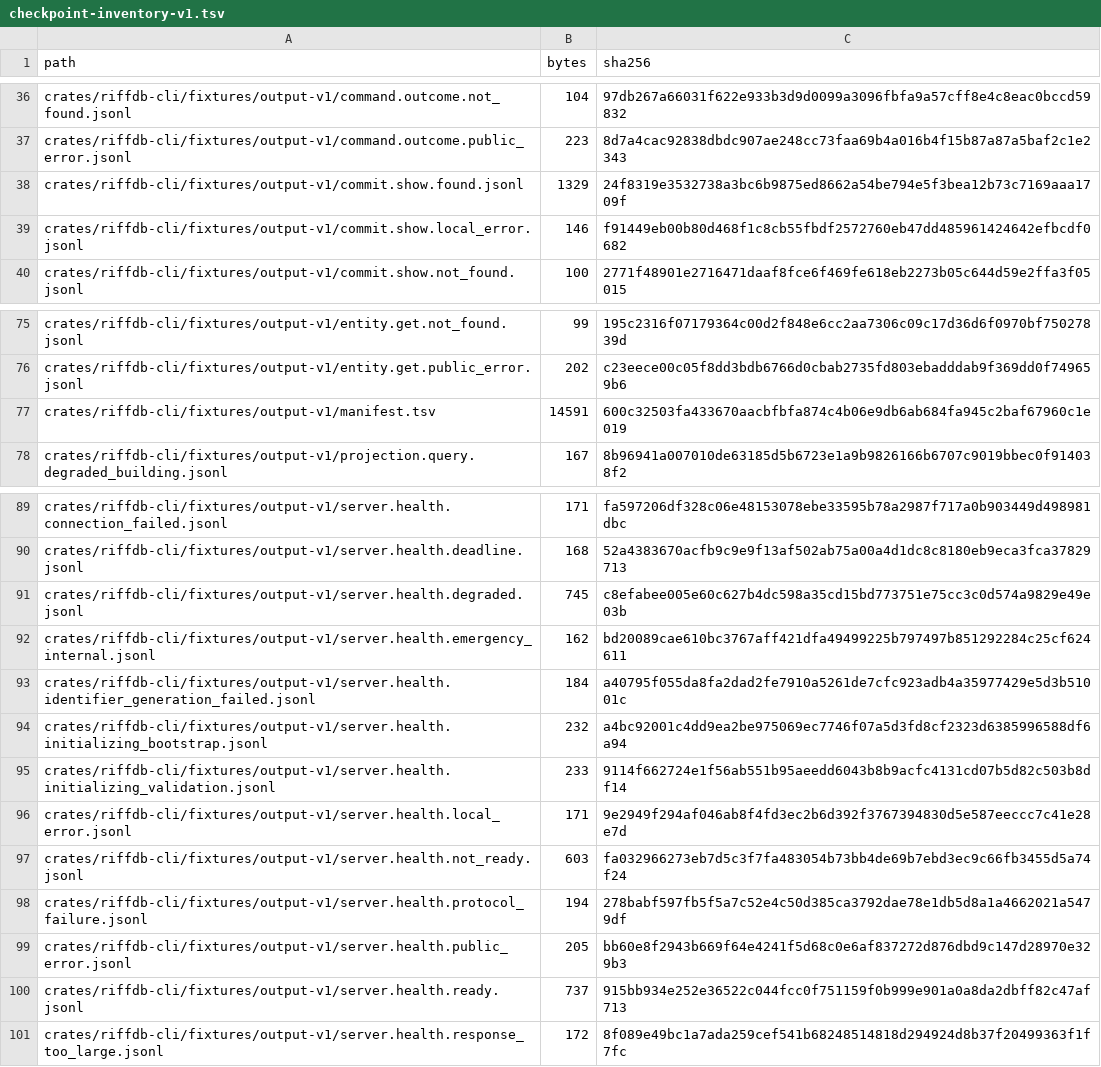
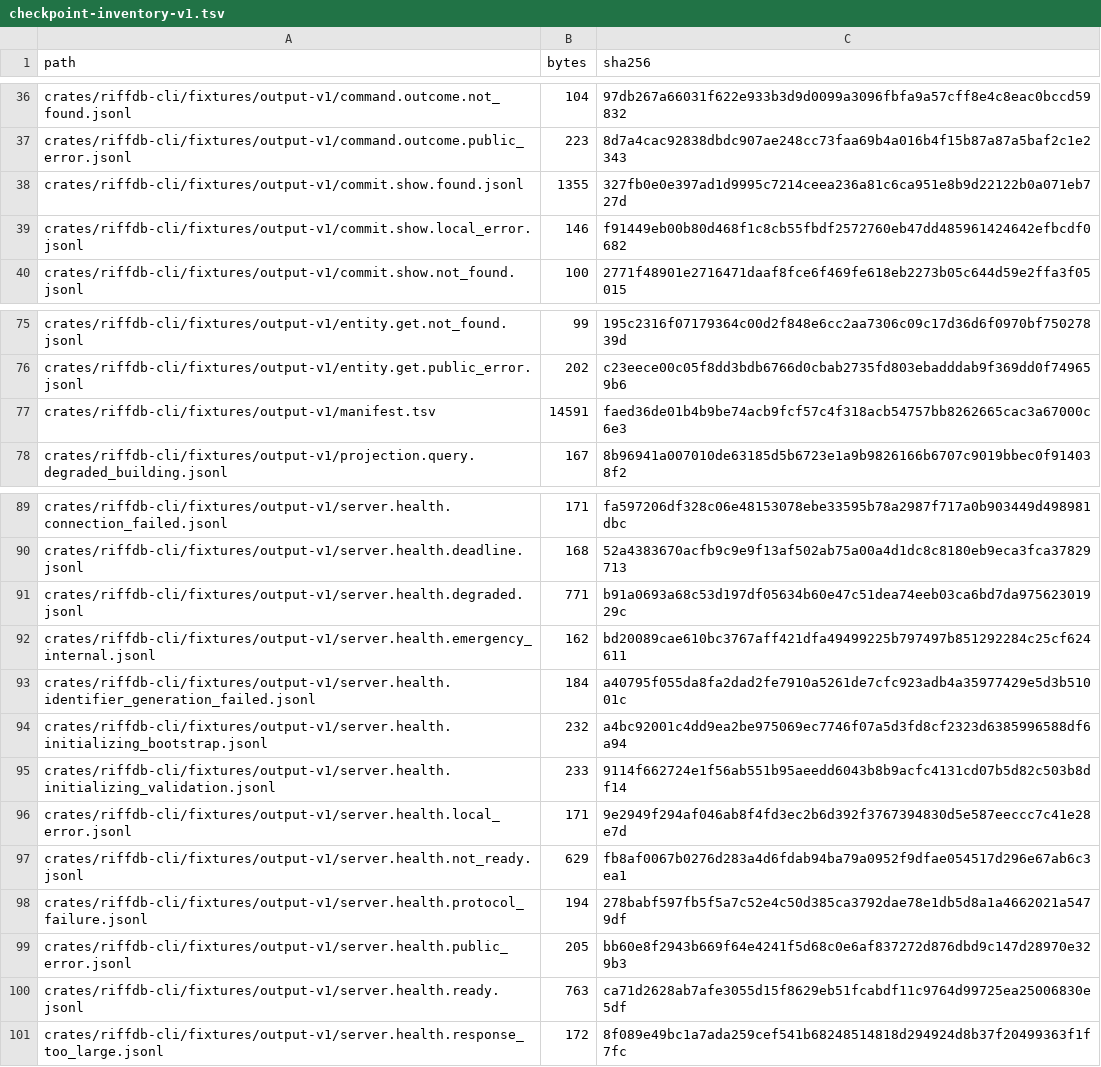
Before and after one commit to riffdb/riffdb, a TSV file: crates/riffdb-cli/interface/v1/checkpoint-inventory-v1.tsv, drawn as a sheet; only a part is shown, gaps mark what is left out.

```diff
--- a/crates/riffdb-cli/interface/v1/checkpoint-inventory-v1.tsv
+++ b/crates/riffdb-cli/interface/v1/checkpoint-inventory-v1.tsv
@@ -37,3 +37,3 @@ crates/riffdb-cli/fixtures/output-v1/command.outcome.not_found.jsonl	104	97db267
 crates/riffdb-cli/fixtures/output-v1/command.outcome.public_error.jsonl	223	8d7a4cac92838dbdc907ae248cc73faa69b4a016b4f15b87a87a5baf2c1e2343
-crates/riffdb-cli/fixtures/output-v1/commit.show.found.jsonl	1329	24f8319e3532738a3bc6b9875ed8662a54be794e5f3bea12b73c7169aaa1709f
+crates/riffdb-cli/fixtures/output-v1/commit.show.found.jsonl	1355	327fb0e0e397ad1d9995c7214ceea236a81c6ca951e8b9d22122b0a071eb727d
 crates/riffdb-cli/fixtures/output-v1/commit.show.local_error.jsonl	146	f91449eb00b80d468f1c8cb55fbdf2572760eb47dd485961424642efbcdf0682
@@ -76,3 +76,3 @@ crates/riffdb-cli/fixtures/output-v1/entity.get.not_found.jsonl	99	195c2316f0717
 crates/riffdb-cli/fixtures/output-v1/entity.get.public_error.jsonl	202	c23eece00c05f8dd3bdb6766d0cbab2735fd803ebadddab9f369dd0f749659b6
-crates/riffdb-cli/fixtures/output-v1/manifest.tsv	14591	600c32503fa433670aacbfbfa874c4b06e9db6ab684fa945c2baf67960c1e019
+crates/riffdb-cli/fixtures/output-v1/manifest.tsv	14591	faed36de01b4b9be74acb9fcf57c4f318acb54757bb8262665cac3a67000c6e3
 crates/riffdb-cli/fixtures/output-v1/projection.query.degraded_building.jsonl	167	8b96941a007010de63185d5b6723e1a9b9826166b6707c9019bbec0f914038f2
@@ -90,3 +90,3 @@ crates/riffdb-cli/fixtures/output-v1/server.health.connection_failed.jsonl	171	f
 crates/riffdb-cli/fixtures/output-v1/server.health.deadline.jsonl	168	52a4383670acfb9c9e9f13af502ab75a00a4d1dc8c8180eb9eca3fca37829713
-crates/riffdb-cli/fixtures/output-v1/server.health.degraded.jsonl	745	c8efabee005e60c627b4dc598a35cd15bd773751e75cc3c0d574a9829e49e03b
+crates/riffdb-cli/fixtures/output-v1/server.health.degraded.jsonl	771	b91a0693a68c53d197df05634b60e47c51dea74eeb03ca6bd7da97562301929c
 crates/riffdb-cli/fixtures/output-v1/server.health.emergency_internal.jsonl	162	bd20089cae610bc3767aff421dfa49499225b797497b851292284c25cf624611
@@ -96,6 +96,6 @@ crates/riffdb-cli/fixtures/output-v1/server.health.initializing_validation.jsonl
 crates/riffdb-cli/fixtures/output-v1/server.health.local_error.jsonl	171	9e2949f294af046ab8f4fd3ec2b6d392f3767394830d5e587eeccc7c41e28e7d
-crates/riffdb-cli/fixtures/output-v1/server.health.not_ready.jsonl	603	fa032966273eb7d5c3f7fa483054b73bb4de69b7ebd3ec9c66fb3455d5a74f24
+crates/riffdb-cli/fixtures/output-v1/server.health.not_ready.jsonl	629	fb8af0067b0276d283a4d6fdab94ba79a0952f9dfae054517d296e67ab6c3ea1
 crates/riffdb-cli/fixtures/output-v1/server.health.protocol_failure.jsonl	194	278babf597fb5f5a7c52e4c50d385ca3792dae78e1db5d8a1a4662021a5479df
 crates/riffdb-cli/fixtures/output-v1/server.health.public_error.jsonl	205	bb60e8f2943b669f64e4241f5d68c0e6af837272d876dbd9c147d28970e329b3
-crates/riffdb-cli/fixtures/output-v1/server.health.ready.jsonl	737	915bb934e252e36522c044fcc0f751159f0b999e901a0a8da2dbff82c47af713
+crates/riffdb-cli/fixtures/output-v1/server.health.ready.jsonl	763	ca71d2628ab7afe3055d15f8629eb51fcabdf11c9764d99725ea25006830e5df
 crates/riffdb-cli/fixtures/output-v1/server.health.response_too_large.jsonl	172	8f089e49bc1a7ada259cef541b68248514818d294924d8b37f20499363f1f7fc
```
Also changed, not shown: 44 other files.
